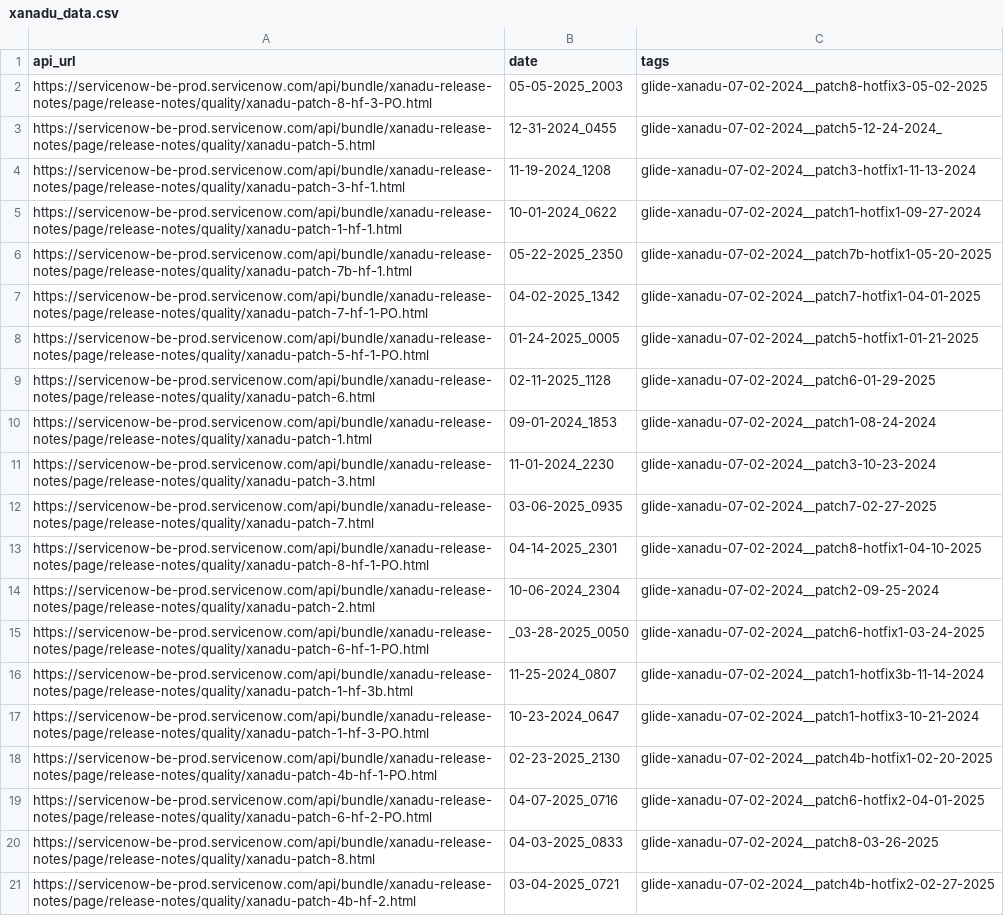
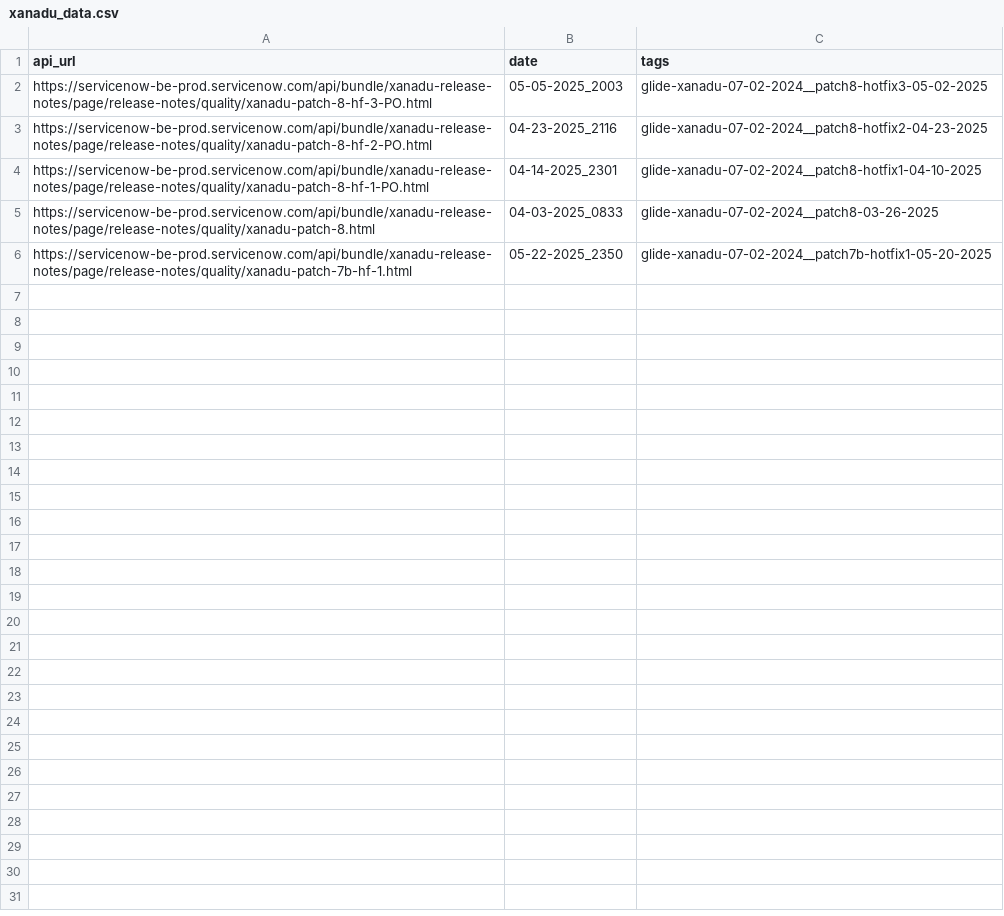
Before and after one commit to arumugamsubramanian/servicenow-docker-mid-server, a CSV file: xanadu_data.csv, drawn as a sheet; only a part is shown; the diff covers the shown part only.

Commit message:
chore: update ServiceNow release notes datasets and disable scheduled job

```diff
--- a/xanadu_data.csv
+++ b/xanadu_data.csv
@@ -2,20 +2,5 @@ api_url,date,tags
 https://servicenow-be-prod.servicenow.com/api/bundle/xanadu-release-notes/page/release-notes/quality/xanadu-patch-8-hf-3-PO.html,05-05-2025_2003,glide-xanadu-07-02-2024__patch8-hotfix3-05-02-2025
-https://servicenow-be-prod.servicenow.com/api/bundle/xanadu-release-notes/page/release-notes/quality/xanadu-patch-5.html,12-31-2024_0455,glide-xanadu-07-02-2024__patch5-12-24-2024_
-https://servicenow-be-prod.servicenow.com/api/bundle/xanadu-release-notes/page/release-notes/quality/xanadu-patch-3-hf-1.html,11-19-2024_1208,glide-xanadu-07-02-2024__patch3-hotfix1-11-13-2024
-https://servicenow-be-prod.servicenow.com/api/bundle/xanadu-release-notes/page/release-notes/quality/xanadu-patch-1-hf-1.html,10-01-2024_0622,glide-xanadu-07-02-2024__patch1-hotfix1-09-27-2024
+https://servicenow-be-prod.servicenow.com/api/bundle/xanadu-release-notes/page/release-notes/quality/xanadu-patch-8-hf-2-PO.html,04-23-2025_2116,glide-xanadu-07-02-2024__patch8-hotfix2-04-23-2025
+https://servicenow-be-prod.servicenow.com/api/bundle/xanadu-release-notes/page/release-notes/quality/xanadu-patch-8-hf-1-PO.html,04-14-2025_2301,glide-xanadu-07-02-2024__patch8-hotfix1-04-10-2025
+https://servicenow-be-prod.servicenow.com/api/bundle/xanadu-release-notes/page/release-notes/quality/xanadu-patch-8.html,04-03-2025_0833,glide-xanadu-07-02-2024__patch8-03-26-2025
 https://servicenow-be-prod.servicenow.com/api/bundle/xanadu-release-notes/page/release-notes/quality/xanadu-patch-7b-hf-1.html,05-22-2025_2350,glide-xanadu-07-02-2024__patch7b-hotfix1-05-20-2025
-https://servicenow-be-prod.servicenow.com/api/bundle/xanadu-release-notes/page/release-notes/quality/xanadu-patch-7-hf-1-PO.html,04-02-2025_1342, glide-xanadu-07-02-2024__patch7-hotfix1-04-01-2025
-https://servicenow-be-prod.servicenow.com/api/bundle/xanadu-release-notes/page/release-notes/quality/xanadu-patch-5-hf-1-PO.html,01-24-2025_0005,glide-xanadu-07-02-2024__patch5-hotfix1-01-21-2025
-https://servicenow-be-prod.servicenow.com/api/bundle/xanadu-release-notes/page/release-notes/quality/xanadu-patch-6.html,02-11-2025_1128,glide-xanadu-07-02-2024__patch6-01-29-2025
-https://servicenow-be-prod.servicenow.com/api/bundle/xanadu-release-notes/page/release-notes/quality/xanadu-patch-1.html,09-01-2024_1853,glide-xanadu-07-02-2024__patch1-08-24-2024
-https://servicenow-be-prod.servicenow.com/api/bundle/xanadu-release-notes/page/release-notes/quality/xanadu-patch-3.html,11-01-2024_2230,glide-xanadu-07-02-2024__patch3-10-23-2024
-https://servicenow-be-prod.servicenow.com/api/bundle/xanadu-release-notes/page/release-notes/quality/xanadu-patch-7.html,03-06-2025_0935,glide-xanadu-07-02-2024__patch7-02-27-2025
-https://servicenow-be-prod.servicenow.com/api/bundle/xanadu-release-notes/page/release-notes/quality/xanadu-patch-8-hf-1-PO.html,04-14-2025_2301,glide-xanadu-07-02-2024__patch8-hotfix1-04-10-2025
-https://servicenow-be-prod.servicenow.com/api/bundle/xanadu-release-notes/page/release-notes/quality/xanadu-patch-2.html,10-06-2024_2304,glide-xanadu-07-02-2024__patch2-09-25-2024
-https://servicenow-be-prod.servicenow.com/api/bundle/xanadu-release-notes/page/release-notes/quality/xanadu-patch-6-hf-1-PO.html,_03-28-2025_0050,glide-xanadu-07-02-2024__patch6-hotfix1-03-24-2025
-https://servicenow-be-prod.servicenow.com/api/bundle/xanadu-release-notes/page/release-notes/quality/xanadu-patch-1-hf-3b.html,11-25-2024_0807,glide-xanadu-07-02-2024__patch1-hotfix3b-11-14-2024
-https://servicenow-be-prod.servicenow.com/api/bundle/xanadu-release-notes/page/release-notes/quality/xanadu-patch-1-hf-3-PO.html,10-23-2024_0647,glide-xanadu-07-02-2024__patch1-hotfix3-10-21-2024
-https://servicenow-be-prod.servicenow.com/api/bundle/xanadu-release-notes/page/release-notes/quality/xanadu-patch-4b-hf-1-PO.html,02-23-2025_2130,glide-xanadu-07-02-2024__patch4b-hotfix1-02-20-2025
-https://servicenow-be-prod.servicenow.com/api/bundle/xanadu-release-notes/page/release-notes/quality/xanadu-patch-6-hf-2-PO.html,04-07-2025_0716,glide-xanadu-07-02-2024__patch6-hotfix2-04-01-2025
-https://servicenow-be-prod.servicenow.com/api/bundle/xanadu-release-notes/page/release-notes/quality/xanadu-patch-8.html,04-03-2025_0833,glide-xanadu-07-02-2024__patch8-03-26-2025
-https://servicenow-be-prod.servicenow.com/api/bundle/xanadu-release-notes/page/release-notes/quality/xanadu-patch-4b-hf-2.html,03-04-2025_0721, glide-xanadu-07-02-2024__patch4b-hotfix2-02-27-2025
```
Also changed, not shown: 11 removed rows elsewhere in this file, 2 other files.
